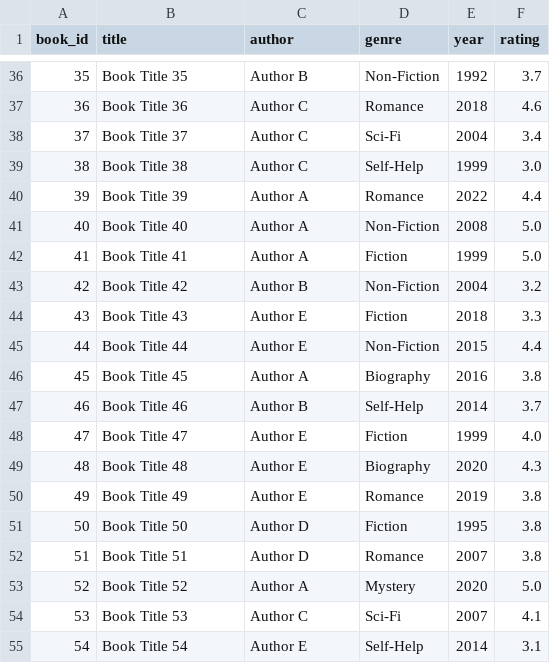
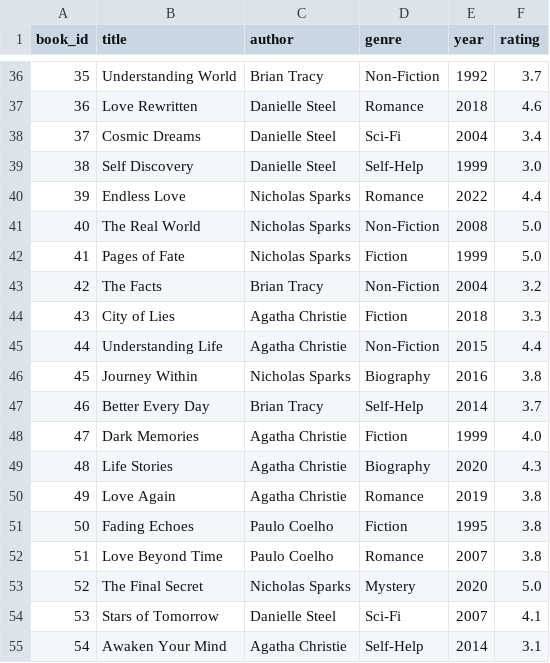
Before and after one commit to MAAZ2005/Book-Recommendation-System-kitab.com-, a CSV file: data/books.csv, drawn as a sheet; only a part is shown, gaps mark what is left out; the diff covers the shown part only.

```diff
--- a/data/books.csv
+++ b/data/books.csv
@@ -36,20 +36,20 @@ book_id,title,author,genre,year,rating
-35,Book Title 35,Author B,Non-Fiction,1992,3.7
-36,Book Title 36,Author C,Romance,2018,4.6
-37,Book Title 37,Author C,Sci-Fi,2004,3.4
-38,Book Title 38,Author C,Self-Help,1999,3.0
-39,Book Title 39,Author A,Romance,2022,4.4
-40,Book Title 40,Author A,Non-Fiction,2008,5.0
-41,Book Title 41,Author A,Fiction,1999,5.0
-42,Book Title 42,Author B,Non-Fiction,2004,3.2
-43,Book Title 43,Author E,Fiction,2018,3.3
-44,Book Title 44,Author E,Non-Fiction,2015,4.4
-45,Book Title 45,Author A,Biography,2016,3.8
-46,Book Title 46,Author B,Self-Help,2014,3.7
-47,Book Title 47,Author E,Fiction,1999,4.0
-48,Book Title 48,Author E,Biography,2020,4.3
-49,Book Title 49,Author E,Romance,2019,3.8
-50,Book Title 50,Author D,Fiction,1995,3.8
-51,Book Title 51,Author D,Romance,2007,3.8
-52,Book Title 52,Author A,Mystery,2020,5.0
-53,Book Title 53,Author C,Sci-Fi,2007,4.1
-54,Book Title 54,Author E,Self-Help,2014,3.1
+35,Understanding World,Brian Tracy,Non-Fiction,1992,3.7
+36,Love Rewritten,Danielle Steel,Romance,2018,4.6
+37,Cosmic Dreams,Danielle Steel,Sci-Fi,2004,3.4
+38,Self Discovery,Danielle Steel,Self-Help,1999,3.0
+39,Endless Love,Nicholas Sparks,Romance,2022,4.4
+40,The Real World,Nicholas Sparks,Non-Fiction,2008,5.0
+41,Pages of Fate,Nicholas Sparks,Fiction,1999,5.0
+42,The Facts,Brian Tracy,Non-Fiction,2004,3.2
+43,City of Lies,Agatha Christie,Fiction,2018,3.3
+44,Understanding Life,Agatha Christie,Non-Fiction,2015,4.4
+45,Journey Within,Nicholas Sparks,Biography,2016,3.8
+46,Better Every Day,Brian Tracy,Self-Help,2014,3.7
+47,Dark Memories,Agatha Christie,Fiction,1999,4.0
+48,Life Stories,Agatha Christie,Biography,2020,4.3
+49,Love Again,Agatha Christie,Romance,2019,3.8
+50,Fading Echoes,Paulo Coelho,Fiction,1995,3.8
+51,Love Beyond Time,Paulo Coelho,Romance,2007,3.8
+52,The Final Secret,Nicholas Sparks,Mystery,2020,5.0
+53,Stars of Tomorrow,Danielle Steel,Sci-Fi,2007,4.1
+54,Awaken Your Mind,Agatha Christie,Self-Help,2014,3.1
```
Also changed, not shown: 160 edited cells elsewhere in this file.
